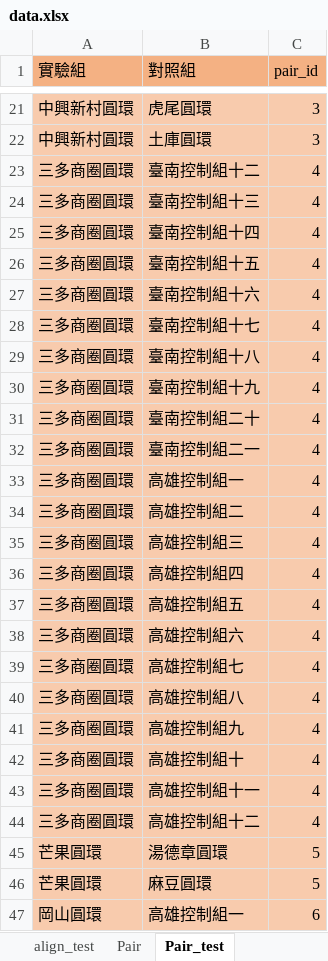
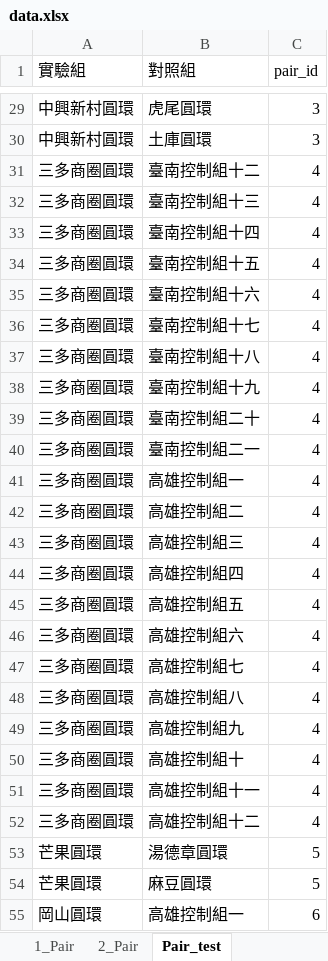
Before and after one commit to Chuang-ben/Roundabout, an Excel workbook: data.xlsx, sheet Pair_test, drawn as a sheet; only a part is shown, gaps mark what is left out; values as stored, in another font and other column widths than the file's, no borders; addresses are those after the commit; the diff covers the shown part only; the diff names each change by its address in the sheet, - before the commit and + after, or states it on an @@ line.

```diff
--- a/data.xlsx (sheet Pair_test)
+++ b/data.xlsx (sheet Pair_test)
-sheet tab: Pair
+sheet tab: 2_Pair
+sheet tab: 1_Pair
-A1:C1 fill: #F4B183
+A1:C1 fill: none
-A29:C55 fill: #F8CBAD
+A29:C55 fill: none
```
Also changed, not shown: 8 added rows and cell formats elsewhere in this sheet, sheet 細項總表, sheet align_test, sheet result, sheet 總表, sheet to_panel_data_test, sheet 2_Pair, formulas that keep their value, hidden cells, output/panel_data_test.xlsx, 2 other files.
